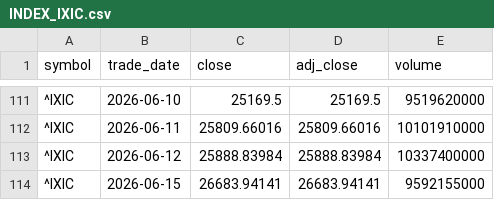
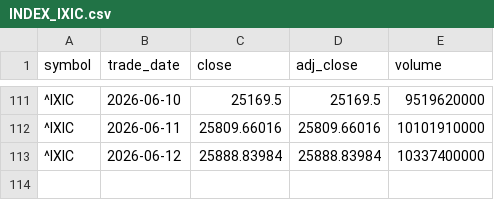
Before and after one commit to ChingYa0415/gooaye-tracker, a CSV file: data/prices/INDEX_IXIC.csv, drawn as a sheet; only a part is shown, gaps mark what is left out; the diff names each change by its address in the sheet, - before the commit and + after, or states it on an @@ line.

```diff
--- a/data/prices/INDEX_IXIC.csv
+++ b/data/prices/INDEX_IXIC.csv
-row 114: ^IXIC | 2026-06-15 | 26683.94141 | 26683.94141 | 9592155000
```
Also changed, not shown: data/prices/NVDA.csv, data/prices/TSLA.csv, 37 other files.
